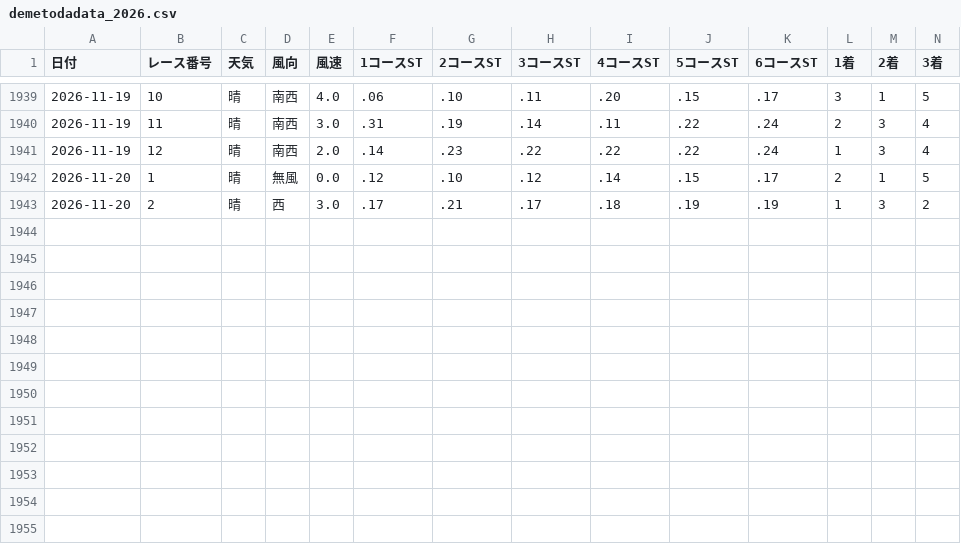
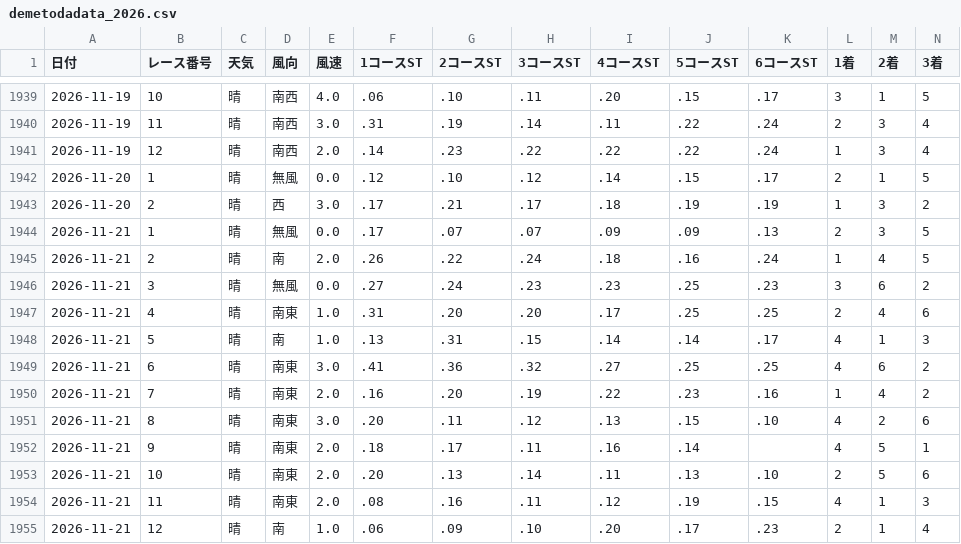
Before and after one commit to higelemon/boat, a CSV file: demetodadata/demetodadata_2026.csv, drawn as a sheet; only a part is shown, gaps mark what is left out; rows hold the shown columns only; the diff names each change by its address in the sheet, - before the commit and + after, or states it on an @@ line.

```diff
--- a/demetodadata/demetodadata_2026.csv
+++ b/demetodadata/demetodadata_2026.csv
+row 1944: 2026-11-21 | 1 | 晴 | 無風 | 0.0 | .17 | .07 | .07 | .09 | .09 | .13 | 2 | 3 | 5
+row 1945: 2026-11-21 | 2 | 晴 | 南 | 2.0 | .26 | .22 | .24 | .18 | .16 | .24 | 1 | 4 | 5
+row 1946: 2026-11-21 | 3 | 晴 | 無風 | 0.0 | .27 | .24 | .23 | .23 | .25 | .23 | 3 | 6 | 2
+row 1947: 2026-11-21 | 4 | 晴 | 南東 | 1.0 | .31 | .20 | .20 | .17 | .25 | .25 | 2 | 4 | 6
+row 1948: 2026-11-21 | 5 | 晴 | 南 | 1.0 | .13 | .31 | .15 | .14 | .14 | .17 | 4 | 1 | 3
+row 1949: 2026-11-21 | 6 | 晴 | 南東 | 3.0 | .41 | .36 | .32 | .27 | .25 | .25 | 4 | 6 | 2
+row 1950: 2026-11-21 | 7 | 晴 | 南東 | 2.0 | .16 | .20 | .19 | .22 | .23 | .16 | 1 | 4 | 2
+row 1951: 2026-11-21 | 8 | 晴 | 南東 | 3.0 | .20 | .11 | .12 | .13 | .15 | .10 | 4 | 2 | 6
+row 1952: 2026-11-21 | 9 | 晴 | 南東 | 2.0 | .18 | .17 | .11 | .16 | .14 |  | 4 | 5 | 1
+row 1953: 2026-11-21 | 10 | 晴 | 南東 | 2.0 | .20 | .13 | .14 | .11 | .13 | .10 | 2 | 5 | 6
+row 1954: 2026-11-21 | 11 | 晴 | 南東 | 2.0 | .08 | .16 | .11 | .12 | .19 | .15 | 4 | 1 | 3
+row 1955: 2026-11-21 | 12 | 晴 | 南 | 1.0 | .06 | .09 | .10 | .20 | .17 | .23 | 2 | 1 | 4
```
